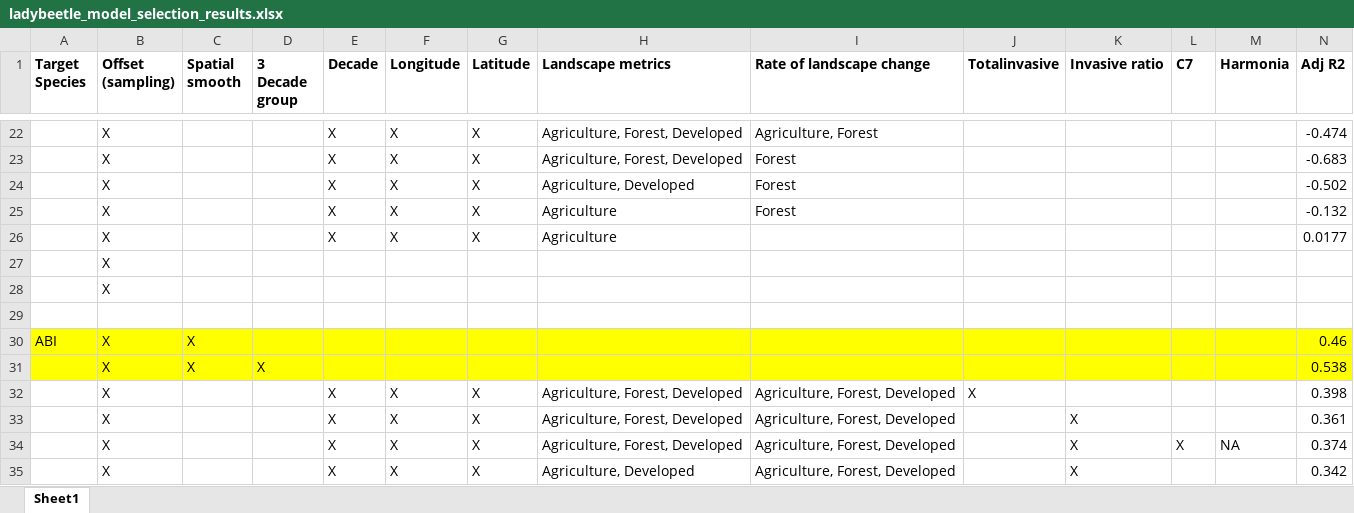
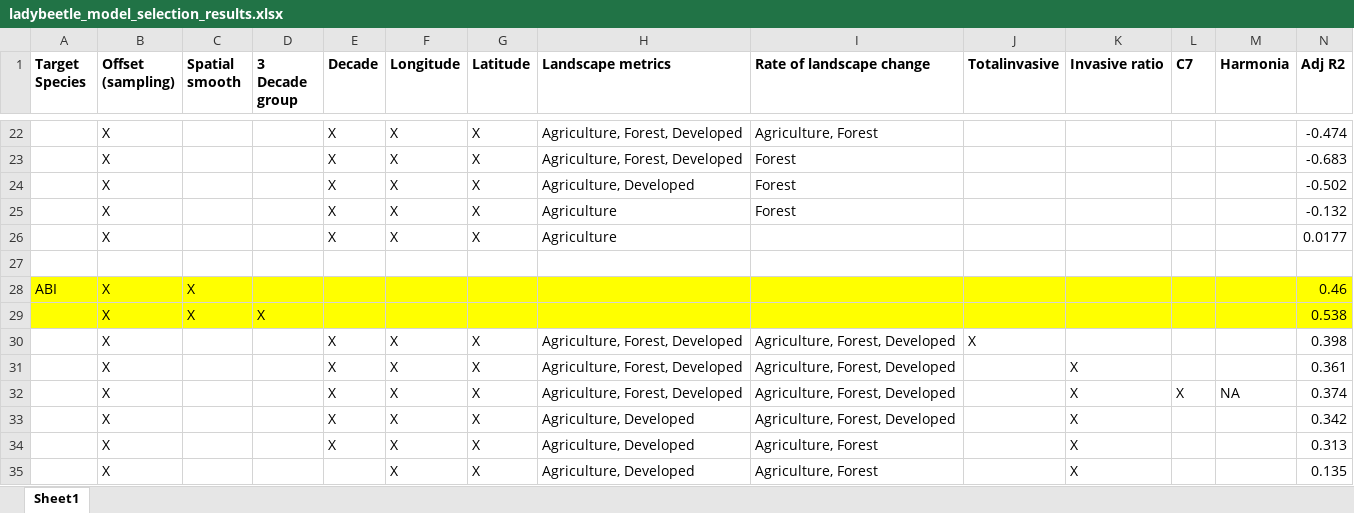
Before and after one commit to BahlaiLab/Ohio_ladybeetles, an Excel workbook: intermediate_data/ladybeetle_model_selection_results.xlsx, sheet Sheet1, drawn as a sheet; only a part is shown, gaps mark what is left out; the shorter side is filled out with more unchanged rows; values as stored, in another font and other column widths than the file's, no borders; removed rows and columns are numbered as before the commit, all else as after; rows hold the shown columns only; the diff covers the shown part only; the diff names each change by its address in the sheet, - before the commit and + after, or states it on an @@ line.

Commit message:
complete hcon and cstig model selections

```diff
--- a/intermediate_data/ladybeetle_model_selection_results.xlsx (sheet Sheet1)
+++ b/intermediate_data/ladybeetle_model_selection_results.xlsx (sheet Sheet1)
-row 27:  | X
-row 28:  | X
```
Also changed, not shown: 18 added rows, 8 removed rows and 22 edited cells elsewhere in this sheet, 5 other files.
